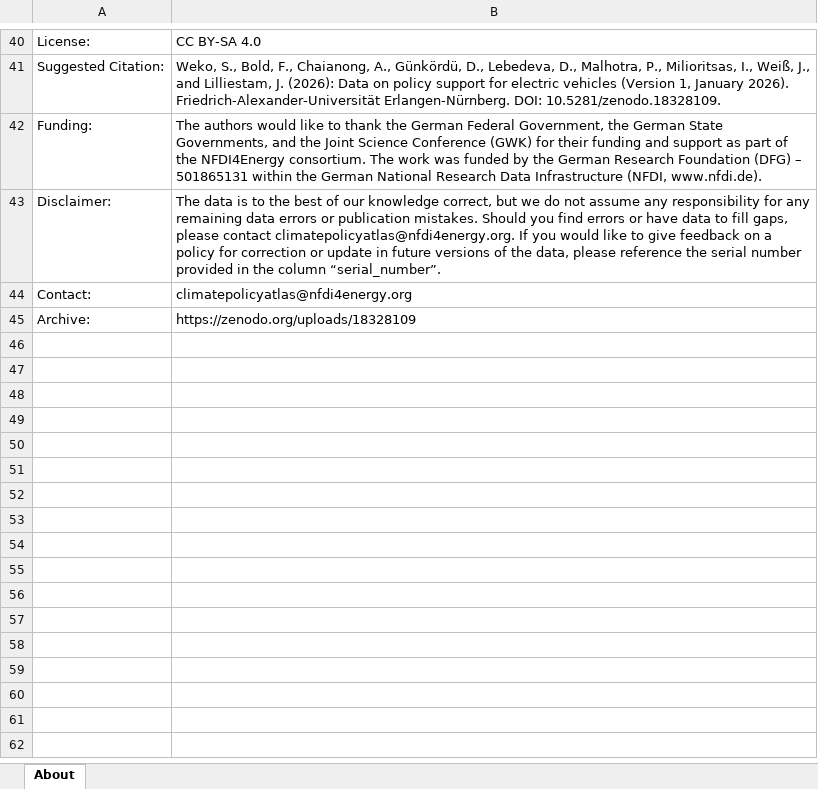
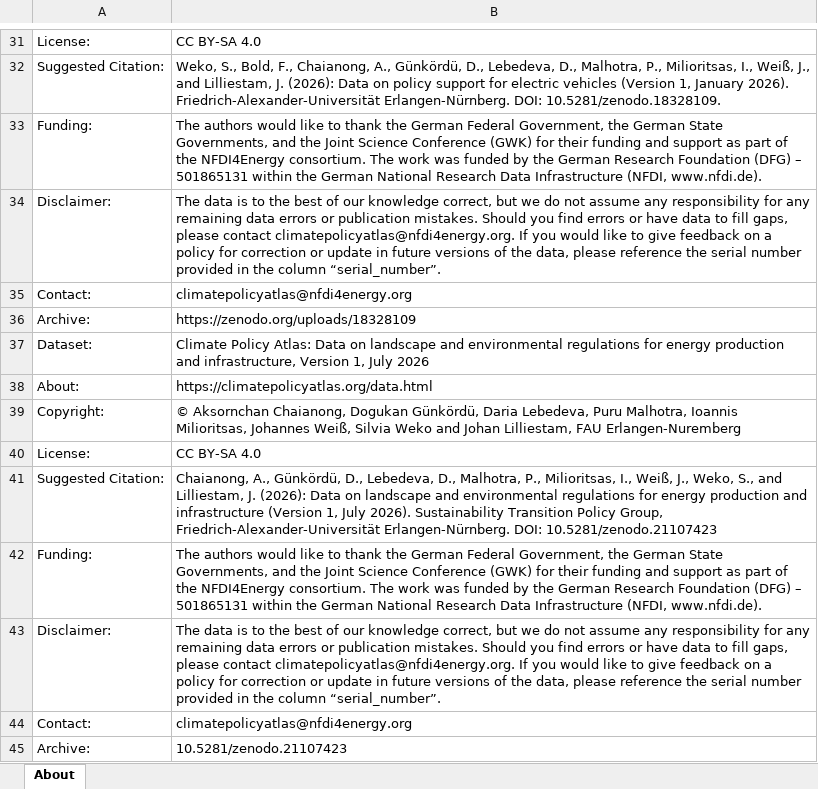
Before and after one commit to kreatora/regulations_test, an Excel workbook: docs/data/info_data.xlsx, sheet About, drawn as a sheet; only a part is shown, gaps mark what is left out; values as stored, in another font and other column widths than the file's, no cell formats; table styles not drawn; the diff covers the shown part only; the diff names each change by its address in the sheet, - before the commit and + after, or states it on an @@ line.

Commit message:
data

```diff
--- a/docs/data/info_data.xlsx (sheet About)
+++ b/docs/data/info_data.xlsx (sheet About)
+row 37: Dataset: | Climate Policy Atlas: Data on landscape and environmental regulations for energy production and infrastructure, Version 1, July 2026
+row 38: About: | https://climatepolicyatlas.org/data.html
+row 39: Copyright: | © Aksornchan Chaianong, Dogukan Günkördü, Daria Lebedeva, Puru Malhotra, Ioannis Milioritsas, Johannes Weiß, Silvia Weko and Johan Lilliestam, FAU Erlangen-Nuremberg
+row 40: License: | CC BY-SA 4.0
+row 41: Suggested Citation: | Chaianong, A., Günkördü, D., Lebedeva, D., Malhotra, P., Milioritsas, I., Weiß, J., Weko, S., and Lilliestam, J. (2026): Data on landscape and environmental regulations for energy production and infrastructure (Version 1, July 2026). Sustainability Transition Policy Group, Friedrich-Alexander-Universität Erlangen-Nürnberg. DOI: 10.5281/zenodo.21107423
+row 42: Funding: | The authors would like to thank the German Federal Government, the German State Governments, and the Joint Science Conference (GWK) for their funding and support as part of the NFDI4Energy consortium. The work was funded by the German Research Foundation (DFG) – 501865131 within the German National Research Data Infrastructure (NFDI, www.nfdi.de).
+row 43: Disclaimer: | The data is to the best of our knowledge correct, but we do not assume any responsibility for any remaining data errors or publication mistakes. Should you find errors or have data to fill gaps, please contact climatepolicyatlas@nfdi4energy.org. If you would like to give feedback on a policy for correction or update in future versions of the data, please reference the serial number provided in the column “serial_number”.
+row 44: Contact: | climatepolicyatlas@nfdi4energy.org
+row 45: Archive: | 10.5281/zenodo.21107423
```
Also changed, not shown: 9 removed rows and 9 edited cells elsewhere in this sheet, cell formats, public/data/info_data.xlsx, 16 other files.
